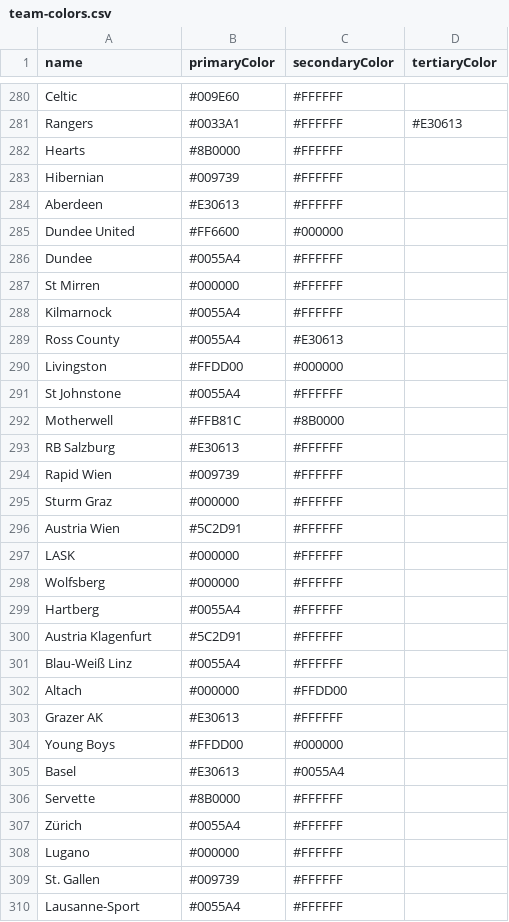
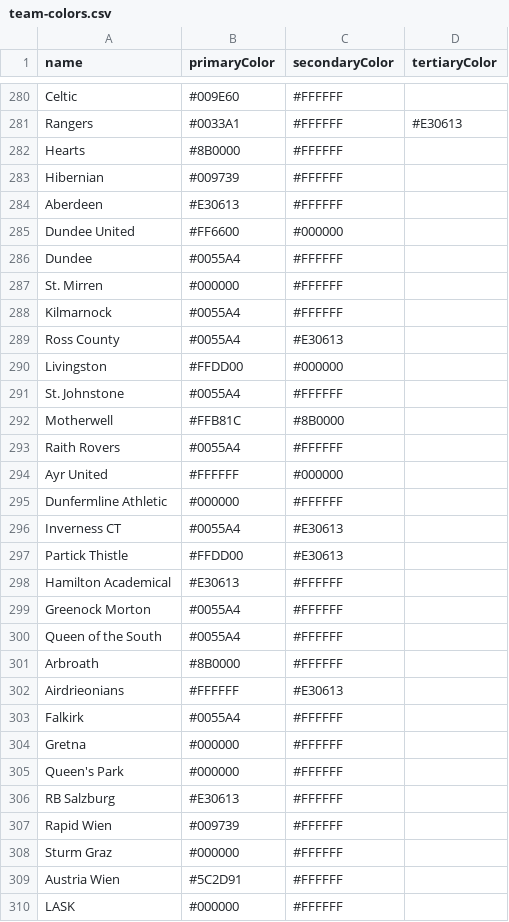
Before and after one commit to theBigBengi/mono-cygobet, a CSV file: team-colors.csv, drawn as a sheet; only a part is shown, gaps mark what is left out; the shorter side is filled out with more unchanged rows; the diff covers the shown part only.

Commit message:
Enhance Teams Service for Bulk Updates and Update Team Colors CSV
- Refactored the TeamsService to optimize bulk updates by fetching all teams in a single query and using a case-insensitive map for team names.
- Implemented batch processing of updates to improve performance and error handling during team color updates.
- Updated team colors CSV to include additional teams and corrected naming conventions for consistency.

```diff
--- a/team-colors.csv
+++ b/team-colors.csv
@@ -286,3 +286,3 @@ Dundee United,#FF6600,#000000,
 Dundee,#0055A4,#FFFFFF,
-St Mirren,#000000,#FFFFFF,
+St. Mirren,#000000,#FFFFFF,
 Kilmarnock,#0055A4,#FFFFFF,
@@ -290,4 +290,17 @@ Ross County,#0055A4,#E30613,
 Livingston,#FFDD00,#000000,
-St Johnstone,#0055A4,#FFFFFF,
+St. Johnstone,#0055A4,#FFFFFF,
 Motherwell,#FFB81C,#8B0000,
+Raith Rovers,#0055A4,#FFFFFF,
+Ayr United,#FFFFFF,#000000,
+Dunfermline Athletic,#000000,#FFFFFF,
+Inverness CT,#0055A4,#E30613,
+Partick Thistle,#FFDD00,#E30613,
+Hamilton Academical,#E30613,#FFFFFF,
+Greenock Morton,#0055A4,#FFFFFF,
+Queen of the South,#0055A4,#FFFFFF,
+Arbroath,#8B0000,#FFFFFF,
+Airdrieonians,#FFFFFF,#E30613,
+Falkirk,#0055A4,#FFFFFF,
+Gretna,#000000,#FFFFFF,
+Queen's Park,#000000,#FFFFFF,
 RB Salzburg,#E30613,#FFFFFF,
```
Also changed, not shown: 9 added rows and 11 edited cells elsewhere in this file, 1 other file.
